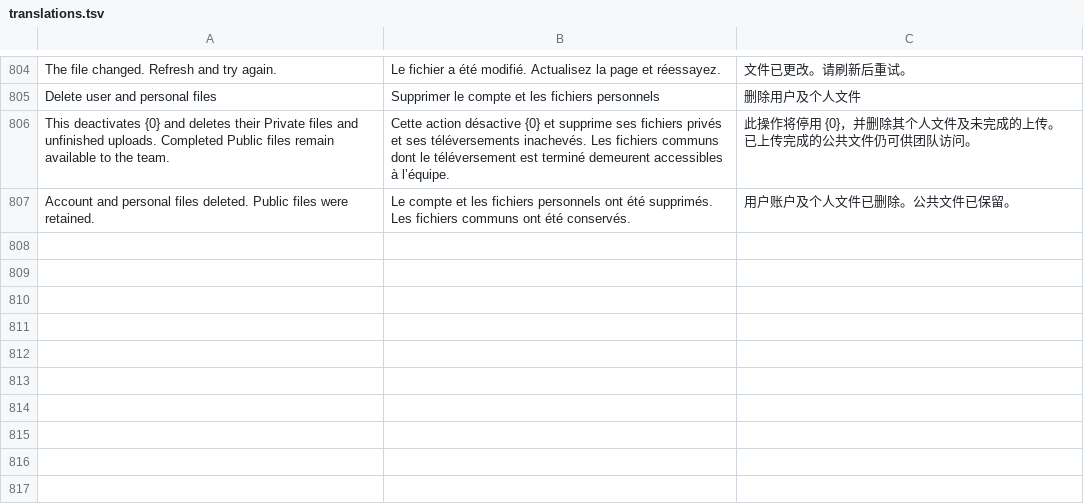
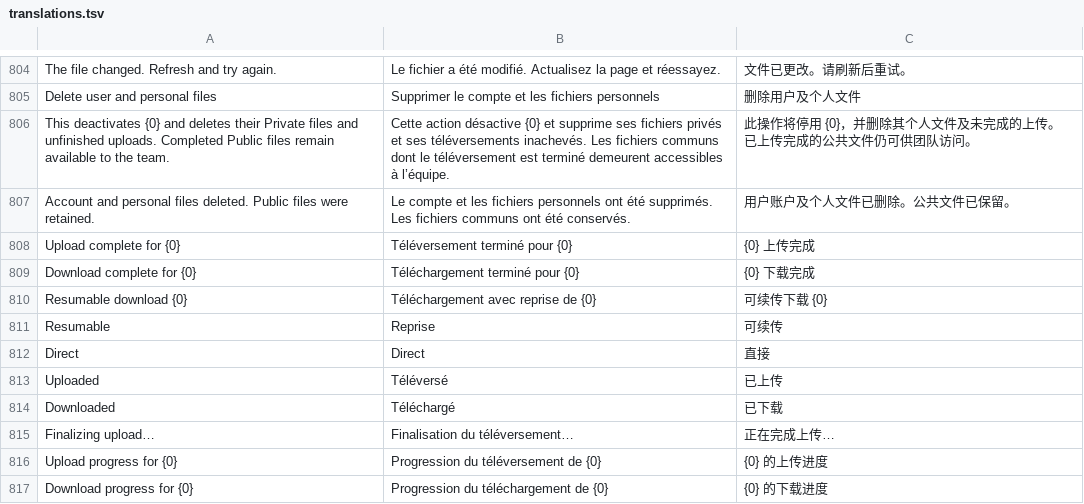
Before and after one commit to CharlieCarisi/FileStation, a TSV file: locales/translations.tsv, drawn as a sheet; only a part is shown, gaps mark what is left out.

Commit message:
Show per-file upload completion and clarify transfer icons

```diff
--- a/locales/translations.tsv
+++ b/locales/translations.tsv
@@ -807 +807,11 @@ This deactivates {0} and deletes their Private files and unfinished uploads. Com
 Account and personal files deleted. Public files were retained.|Le compte et les fichiers personnels ont été supprimés. Les fichiers communs ont été conservés.|用户账户及个人文件已删除。公共文件已保留。
+Upload complete for {0}|Téléversement terminé pour {0}|{0} 上传完成
+Download complete for {0}|Téléchargement terminé pour {0}|{0} 下载完成
+Resumable download {0}|Téléchargement avec reprise de {0}|可续传下载 {0}
+Resumable|Reprise|可续传
+Direct|Direct|直接
+Uploaded|Téléversé|已上传
+Downloaded|Téléchargé|已下载
+Finalizing upload…|Finalisation du téléversement…|正在完成上传…
+Upload progress for {0}|Progression du téléversement de {0}|{0} 的上传进度
+Download progress for {0}|Progression du téléchargement de {0}|{0} 的下载进度
```
Also changed, not shown: 14 other files.
